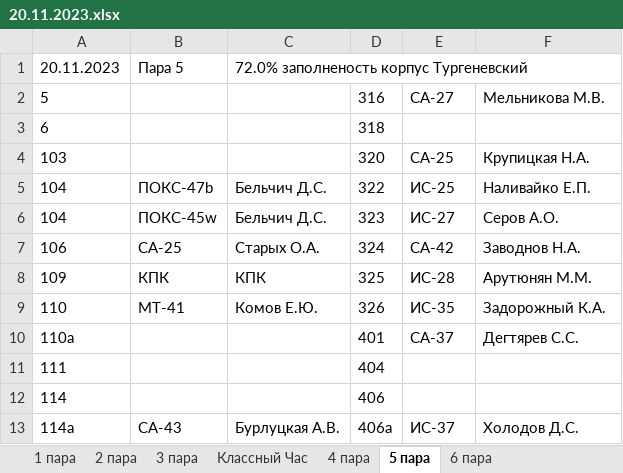
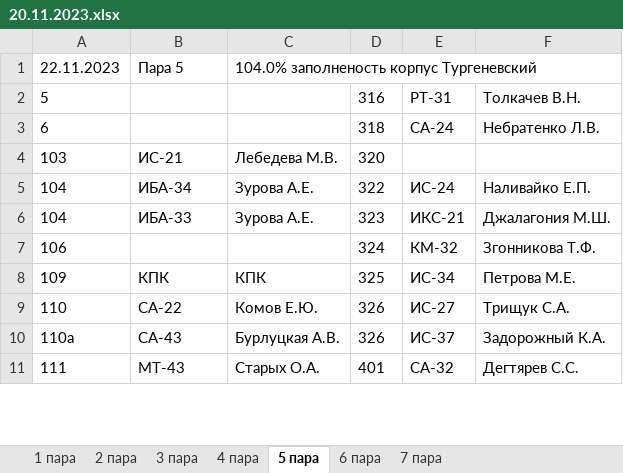
Before and after one commit to divanys/parsing_planchette, an Excel workbook: all_planchette/20.11.2023.xlsx, sheet 5 пара, drawn as a sheet; only a part is shown; values as stored, in another font and other column widths than the file's, no borders; charts and pictures not drawn; removed rows and columns are numbered as before the commit, all else as after; the diff covers the shown part only; the diff names each change by its address in the sheet, - before the commit and + after, or states it on an @@ line.

```diff
--- a/all_planchette/20.11.2023.xlsx (sheet 5 пара)
+++ b/all_planchette/20.11.2023.xlsx (sheet 5 пара)
-sheet tab: Классный Час
+sheet tab: 7 пара
-A1: 20.11.2023
+A1: 22.11.2023
-C1: 72.0% заполненость корпус Тургеневский
+C1: 104.0% заполненость корпус Тургеневский
-E2: СА-27
+E2: РТ-31
-F2: Мельникова М.В.
+F2: Толкачев В.Н.
-E3: (empty)
+E3: СА-24
-F3: (empty)
+F3: Небратенко Л.В.
-B4: (empty)
+B4: ИС-21
-C4: (empty)
+C4: Лебедева М.В.
-E4: СА-25
+E4: (empty)
-F4: Крупицкая Н.А.
+F4: (empty)
-B5: ПОКС-47b
+B5: ИБА-34
-C5:C6: Бельчич Д.С.
+C5:C6: Зурова А.Е.
-E5: ИС-25
+E5: ИС-24
-B6: ПОКС-45w
+B6: ИБА-33
-E6: ИС-27
+E6: ИКС-21
-F6: Серов А.О.
+F6: Джалагония М.Ш.
-B7: СА-25
+B7: (empty)
-C7: Старых О.А.
+C7: (empty)
-E7: СА-42
+E7: КМ-32
-F7: Заводнов Н.А.
+F7: Згонникова Т.Ф.
-E8: ИС-28
+E8: ИС-34
-F8: Арутюнян М.М.
+F8: Петрова М.Е.
-B9: МТ-41
+B9: СА-22
-E9: ИС-35
+E9: ИС-27
-F9: Задорожный К.А.
+F9: Трищук С.А.
-row 10: 110а |  |  | 401 | СА-37 | Дегтярев С.С.
-row 11: 111 |  |  | 404
-row 12: 114 |  |  | 406
-A10: 114а
+A10: 110а
-D10: 406а
+D10: 326
-F10: Холодов Д.С.
+F10: Задорожный К.А.
+row 11: 111 | МТ-43 | Старых О.А. | 401 | СА-32 | Дегтярев С.С.
```
Also changed, not shown: 11 added rows, 6 removed rows and 43 edited cells elsewhere in this sheet, sheet 4 пара, sheet 6 пара, sheet 3 пара, sheet 2 пара, sheet 1 пара, 10 other files.
